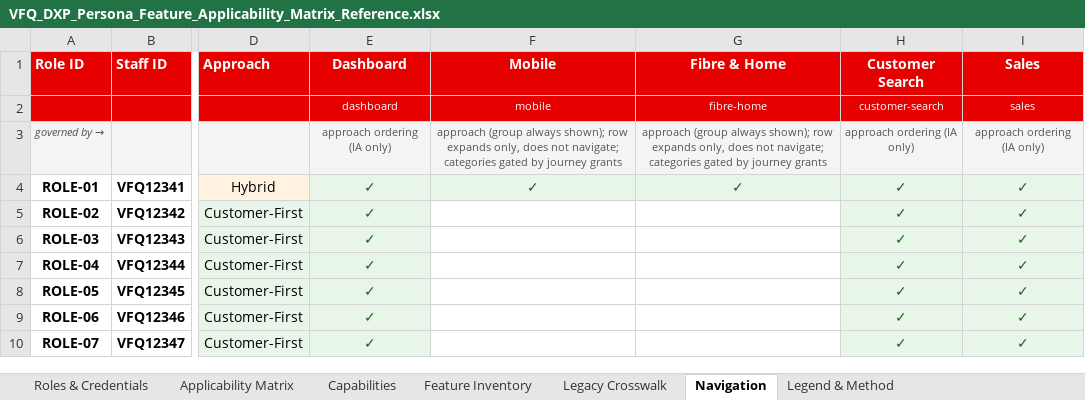
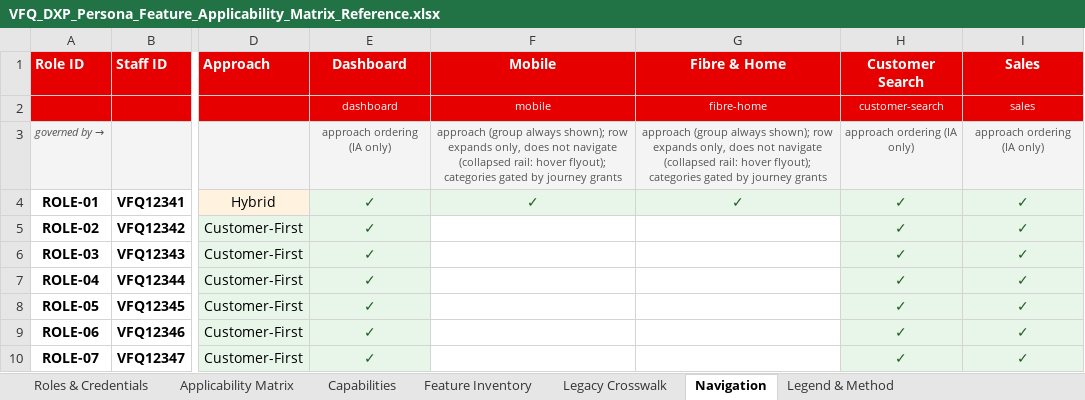
Before and after one commit to parithys/vfq-dxp, an Excel workbook: vfq-dxp-app/reference/VFQ_DXP_Persona_Feature_Applicability_Matrix_Reference.xlsx, sheet Navigation, drawn as a sheet; only a part is shown, gaps mark what is left out; values as stored, in another font and other column widths than the file's, no borders; the diff names each change by its address in the sheet, - before the commit and + after, or states it on an @@ line.

```diff
--- a/vfq-dxp-app/reference/VFQ_DXP_Persona_Feature_Applicability_Matrix_Reference.xlsx (sheet Navigation)
+++ b/vfq-dxp-app/reference/VFQ_DXP_Persona_Feature_Applicability_Matrix_Reference.xlsx (sheet Navigation)
-F3 (Mobile): …does not navigate; categories gated…
+F3 (Mobile): …does not navigate (collapsed rail: hover flyout); categories gated…
-G3 (Fibre & Home): …does not navigate; categories gated…
+G3 (Fibre & Home): …does not navigate (collapsed rail: hover flyout); categories gated…
```
Also changed, not shown: sheet Legend & Method, 3 other files.
